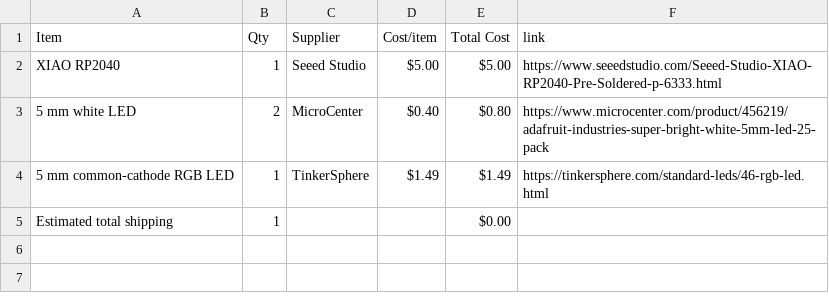
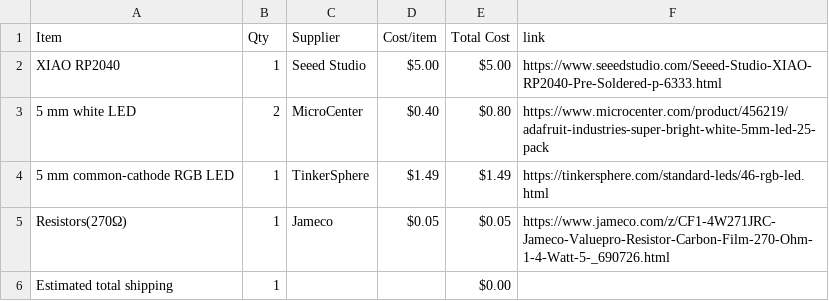
Before and after one commit to 528390/Hack-Club-Half-Life-Displays-Project, a CSV file: BOM.csv, drawn as a sheet.

Commit message:
Sync Displays from Half Life

```diff
--- a/BOM.csv
+++ b/BOM.csv
@@ -4,2 +4,3 @@ XIAO RP2040,1,Seeed Studio,$5.00,$5.00,https://www.seeedstudio.com/Seeed-Studio-
 5 mm common-cathode RGB LED,1,TinkerSphere,$1.49,$1.49,https://tinkersphere.com/standard-leds/46-rgb-led.html
+Resistors(270Ω),1,Jameco,$0.05,$0.05,https://www.jameco.com/z/CF1-4W271JRC-Jameco-Valuepro-Resistor-Carbon-Film-270-Ohm-1-4-Watt-5-_690726.html
 Estimated total shipping,1,,,$0.00,
```
